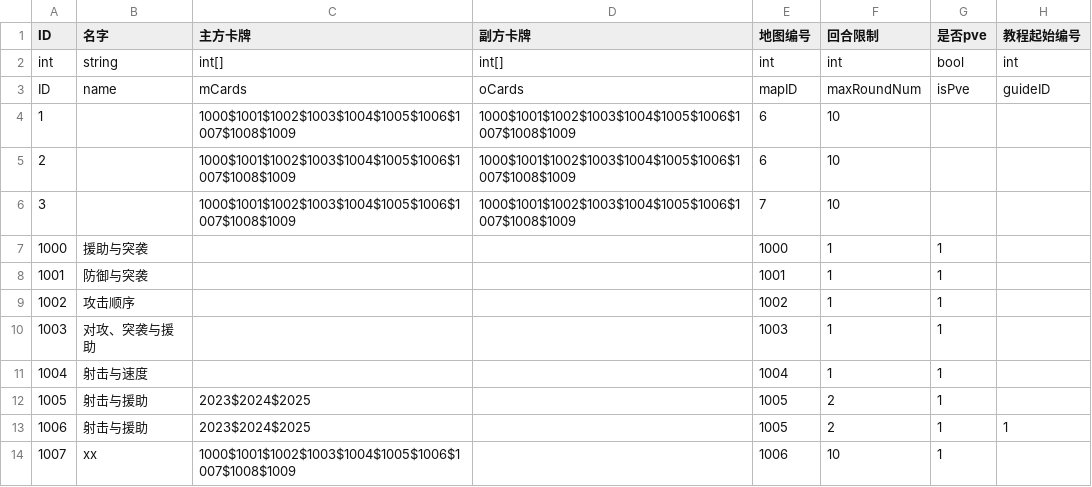
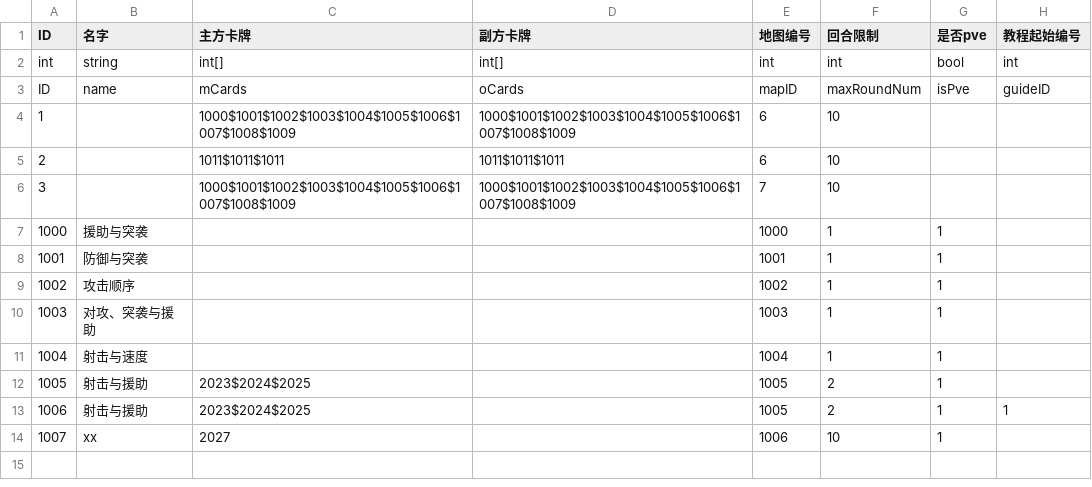
Before and after one commit to PenpenLi/FinalWar_data, a CSV file: csv/battle.csv, drawn as a sheet.

```diff
--- a/csv/battle.csv
+++ b/csv/battle.csv
@@ -4,3 +4,3 @@ ID,name,mCards,oCards,mapID,maxRoundNum,isPve,guideID
 1,,1000$1001$1002$1003$1004$1005$1006$1007$1008$1009,1000$1001$1002$1003$1004$1005$1006$1007$1008$1009,6,10,,
-2,,1000$1001$1002$1003$1004$1005$1006$1007$1008$1009,1000$1001$1002$1003$1004$1005$1006$1007$1008$1009,6,10,,
+2,,1011$1011$1011,1011$1011$1011,6,10,,
 3,,1000$1001$1002$1003$1004$1005$1006$1007$1008$1009,1000$1001$1002$1003$1004$1005$1006$1007$1008$1009,7,10,,
@@ -13,2 +13,2 @@ ID,name,mCards,oCards,mapID,maxRoundNum,isPve,guideID
 1006,射击与援助,2023$2024$2025,,1005,2,1,1
-1007,xx,1000$1001$1002$1003$1004$1005$1006$1007$1008$1009,,1006,10,1,
+1007,xx,2027,,1006,10,1,
```
Also changed, not shown: csv/aura.csv, csv/desc.csv, 1 other file.
